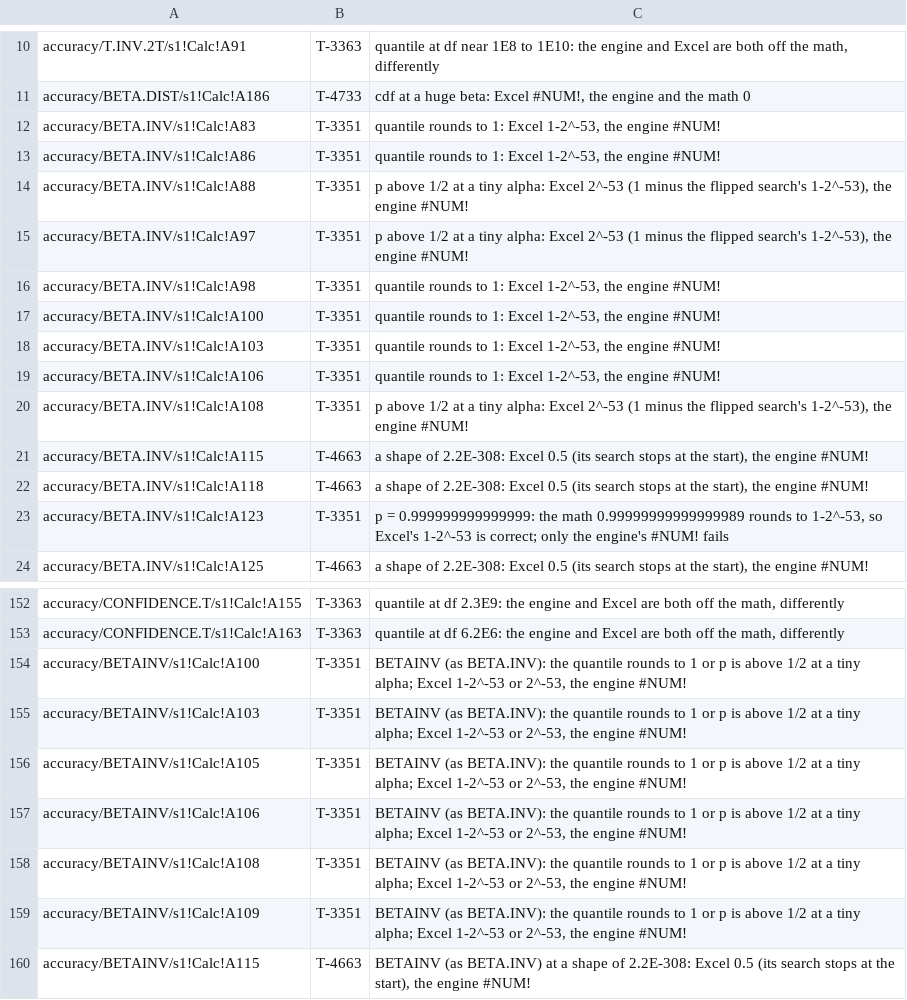
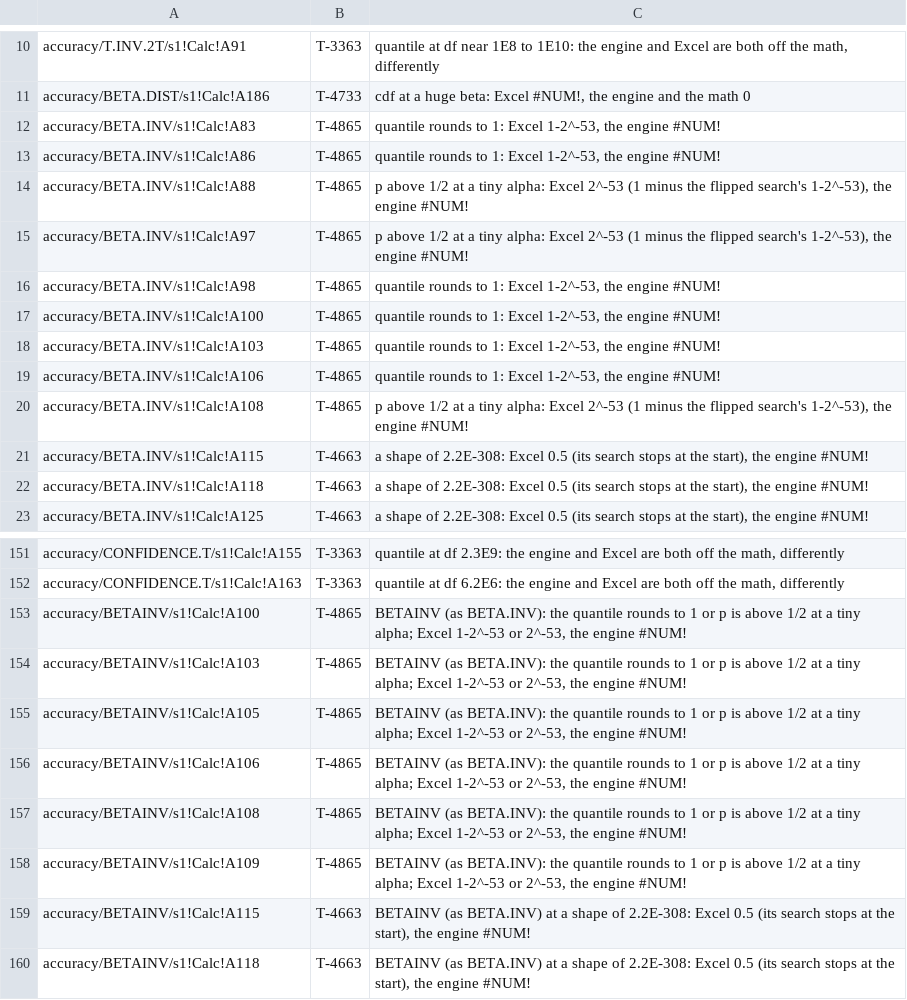
Before and after one commit to SteveCoInc/rustsheet, a TSV file: eval/accuracy/known-failures.tsv, drawn as a sheet; only a part is shown, gaps mark what is left out; the shorter side is filled out with more unchanged rows; the diff covers the shown part only.

```diff
--- a/eval/accuracy/known-failures.tsv
+++ b/eval/accuracy/known-failures.tsv
@@ -11,14 +11,13 @@ accuracy/T.INV.2T/s1!Calc!A91	T-3363	quantile at df near 1E8 to 1E10: the engine
 accuracy/BETA.DIST/s1!Calc!A186	T-4733	cdf at a huge beta: Excel #NUM!, the engine and the math 0
-accuracy/BETA.INV/s1!Calc!A83	T-3351	quantile rounds to 1: Excel 1-2^-53, the engine #NUM!
-accuracy/BETA.INV/s1!Calc!A86	T-3351	quantile rounds to 1: Excel 1-2^-53, the engine #NUM!
-accuracy/BETA.INV/s1!Calc!A88	T-3351	p above 1/2 at a tiny alpha: Excel 2^-53 (1 minus the flipped search's 1-2^-53), the engine #NUM!
-accuracy/BETA.INV/s1!Calc!A97	T-3351	p above 1/2 at a tiny alpha: Excel 2^-53 (1 minus the flipped search's 1-2^-53), the engine #NUM!
-accuracy/BETA.INV/s1!Calc!A98	T-3351	quantile rounds to 1: Excel 1-2^-53, the engine #NUM!
-accuracy/BETA.INV/s1!Calc!A100	T-3351	quantile rounds to 1: Excel 1-2^-53, the engine #NUM!
-accuracy/BETA.INV/s1!Calc!A103	T-3351	quantile rounds to 1: Excel 1-2^-53, the engine #NUM!
-accuracy/BETA.INV/s1!Calc!A106	T-3351	quantile rounds to 1: Excel 1-2^-53, the engine #NUM!
-accuracy/BETA.INV/s1!Calc!A108	T-3351	p above 1/2 at a tiny alpha: Excel 2^-53 (1 minus the flipped search's 1-2^-53), the engine #NUM!
+accuracy/BETA.INV/s1!Calc!A83	T-4865	quantile rounds to 1: Excel 1-2^-53, the engine #NUM!
+accuracy/BETA.INV/s1!Calc!A86	T-4865	quantile rounds to 1: Excel 1-2^-53, the engine #NUM!
+accuracy/BETA.INV/s1!Calc!A88	T-4865	p above 1/2 at a tiny alpha: Excel 2^-53 (1 minus the flipped search's 1-2^-53), the engine #NUM!
+accuracy/BETA.INV/s1!Calc!A97	T-4865	p above 1/2 at a tiny alpha: Excel 2^-53 (1 minus the flipped search's 1-2^-53), the engine #NUM!
+accuracy/BETA.INV/s1!Calc!A98	T-4865	quantile rounds to 1: Excel 1-2^-53, the engine #NUM!
+accuracy/BETA.INV/s1!Calc!A100	T-4865	quantile rounds to 1: Excel 1-2^-53, the engine #NUM!
+accuracy/BETA.INV/s1!Calc!A103	T-4865	quantile rounds to 1: Excel 1-2^-53, the engine #NUM!
+accuracy/BETA.INV/s1!Calc!A106	T-4865	quantile rounds to 1: Excel 1-2^-53, the engine #NUM!
+accuracy/BETA.INV/s1!Calc!A108	T-4865	p above 1/2 at a tiny alpha: Excel 2^-53 (1 minus the flipped search's 1-2^-53), the engine #NUM!
 accuracy/BETA.INV/s1!Calc!A115	T-4663	a shape of 2.2E-308: Excel 0.5 (its search stops at the start), the engine #NUM!
 accuracy/BETA.INV/s1!Calc!A118	T-4663	a shape of 2.2E-308: Excel 0.5 (its search stops at the start), the engine #NUM!
-accuracy/BETA.INV/s1!Calc!A123	T-3351	p = 0.999999999999999: the math 0.99999999999999989 rounds to 1-2^-53, so Excel's 1-2^-53 is correct; only the engine's #NUM! fails
 accuracy/BETA.INV/s1!Calc!A125	T-4663	a shape of 2.2E-308: Excel 0.5 (its search stops at the start), the engine #NUM!
@@ -153,8 +152,8 @@ accuracy/CONFIDENCE.T/s1!Calc!A155	T-3363	quantile at df 2.3E9: the engine and E
 accuracy/CONFIDENCE.T/s1!Calc!A163	T-3363	quantile at df 6.2E6: the engine and Excel are both off the math, differently
-accuracy/BETAINV/s1!Calc!A100	T-3351	BETAINV (as BETA.INV): the quantile rounds to 1 or p is above 1/2 at a tiny alpha; Excel 1-2^-53 or 2^-53, the engine #NUM!
-accuracy/BETAINV/s1!Calc!A103	T-3351	BETAINV (as BETA.INV): the quantile rounds to 1 or p is above 1/2 at a tiny alpha; Excel 1-2^-53 or 2^-53, the engine #NUM!
-accuracy/BETAINV/s1!Calc!A105	T-3351	BETAINV (as BETA.INV): the quantile rounds to 1 or p is above 1/2 at a tiny alpha; Excel 1-2^-53 or 2^-53, the engine #NUM!
-accuracy/BETAINV/s1!Calc!A106	T-3351	BETAINV (as BETA.INV): the quantile rounds to 1 or p is above 1/2 at a tiny alpha; Excel 1-2^-53 or 2^-53, the engine #NUM!
-accuracy/BETAINV/s1!Calc!A108	T-3351	BETAINV (as BETA.INV): the quantile rounds to 1 or p is above 1/2 at a tiny alpha; Excel 1-2^-53 or 2^-53, the engine #NUM!
-accuracy/BETAINV/s1!Calc!A109	T-3351	BETAINV (as BETA.INV): the quantile rounds to 1 or p is above 1/2 at a tiny alpha; Excel 1-2^-53 or 2^-53, the engine #NUM!
+accuracy/BETAINV/s1!Calc!A100	T-4865	BETAINV (as BETA.INV): the quantile rounds to 1 or p is above 1/2 at a tiny alpha; Excel 1-2^-53 or 2^-53, the engine #NUM!
+accuracy/BETAINV/s1!Calc!A103	T-4865	BETAINV (as BETA.INV): the quantile rounds to 1 or p is above 1/2 at a tiny alpha; Excel 1-2^-53 or 2^-53, the engine #NUM!
+accuracy/BETAINV/s1!Calc!A105	T-4865	BETAINV (as BETA.INV): the quantile rounds to 1 or p is above 1/2 at a tiny alpha; Excel 1-2^-53 or 2^-53, the engine #NUM!
+accuracy/BETAINV/s1!Calc!A106	T-4865	BETAINV (as BETA.INV): the quantile rounds to 1 or p is above 1/2 at a tiny alpha; Excel 1-2^-53 or 2^-53, the engine #NUM!
+accuracy/BETAINV/s1!Calc!A108	T-4865	BETAINV (as BETA.INV): the quantile rounds to 1 or p is above 1/2 at a tiny alpha; Excel 1-2^-53 or 2^-53, the engine #NUM!
+accuracy/BETAINV/s1!Calc!A109	T-4865	BETAINV (as BETA.INV): the quantile rounds to 1 or p is above 1/2 at a tiny alpha; Excel 1-2^-53 or 2^-53, the engine #NUM!
 accuracy/BETAINV/s1!Calc!A115	T-4663	BETAINV (as BETA.INV) at a shape of 2.2E-308: Excel 0.5 (its search stops at the start), the engine #NUM!
```
Also changed, not shown: 6 edited cells elsewhere in this file, 17 other files.
